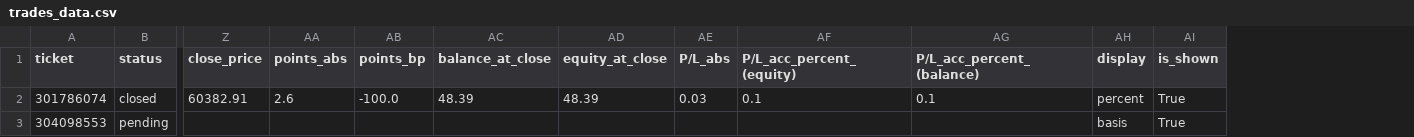
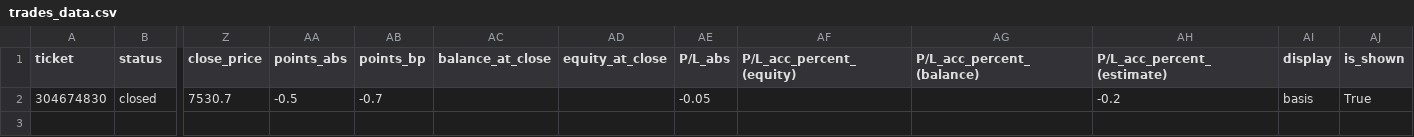
Before and after one commit to Dot9898/Trading-normalizer, a CSV file: data/trades_data.csv, drawn as a sheet; only a part is shown, gaps mark what is left out; removed rows and columns are numbered as before the commit, all else as after; rows hold the shown columns only; the diff names each change by its address in the sheet, - before the commit and + after, or states it on an @@ line.

```diff
--- a/data/trades_data.csv
+++ b/data/trades_data.csv
+column AH (P/L_acc_percent_(estimate)), empty
-row 2: 301786074 | closed | 60382.91 | 2.6 | -100.0 | 48.39 | 48.39 | 0.03 | 0.1 | 0.1 | percent | True
-row 3: 304098553 | pending |  |  |  |  |  |  |  |  | basis | True
+row 2: 304674830 | closed | 7530.7 | -0.5 | -0.7 |  |  | -0.05 |  |  | -0.2 | basis | True
```
Also changed, not shown: 7 other files.
